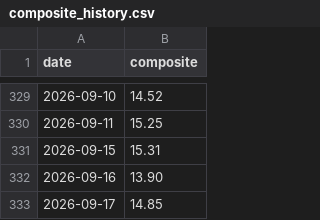
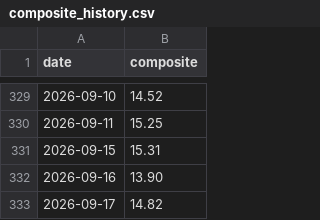
Before and after one commit to aherzfeld/credit_monitor, a CSV file: composite_history.csv, drawn as a sheet; only a part is shown, gaps mark what is left out.

```diff
--- a/composite_history.csv
+++ b/composite_history.csv
@@ -332,2 +332,2 @@ date,composite
 2026-09-16,13.90
-2026-09-17,14.85
+2026-09-17,14.82
```
Also changed, not shown: 1 other file.
